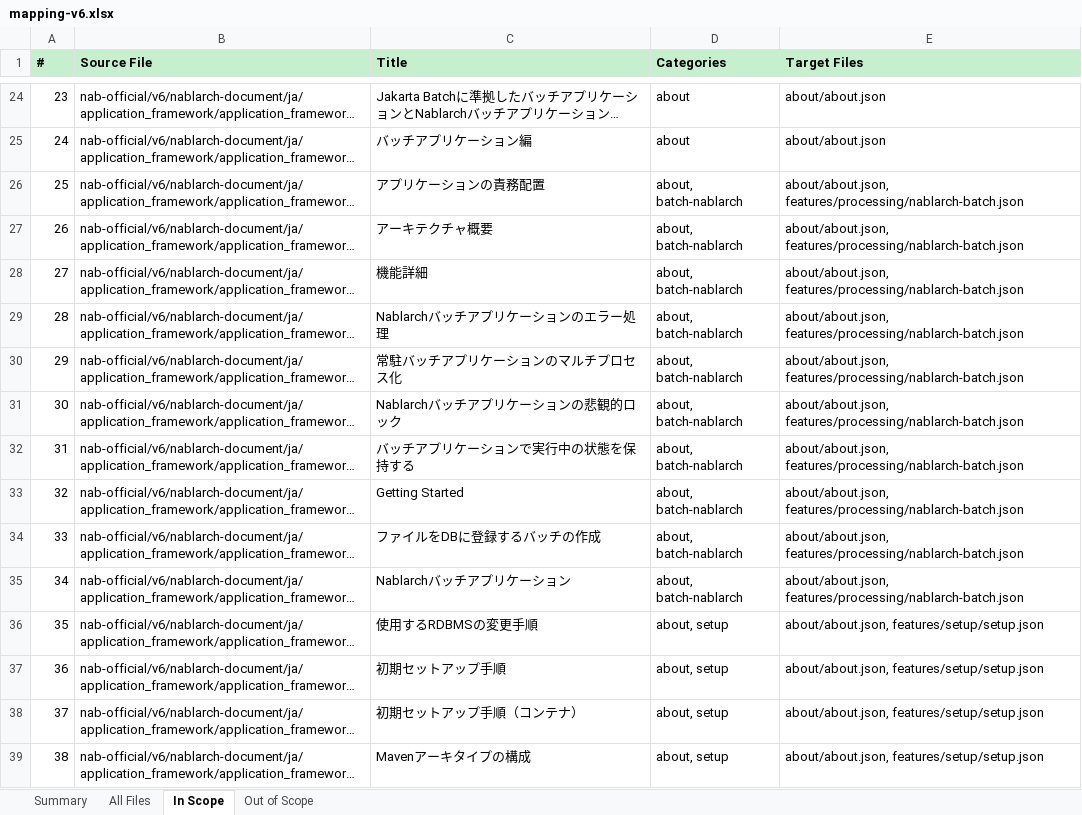
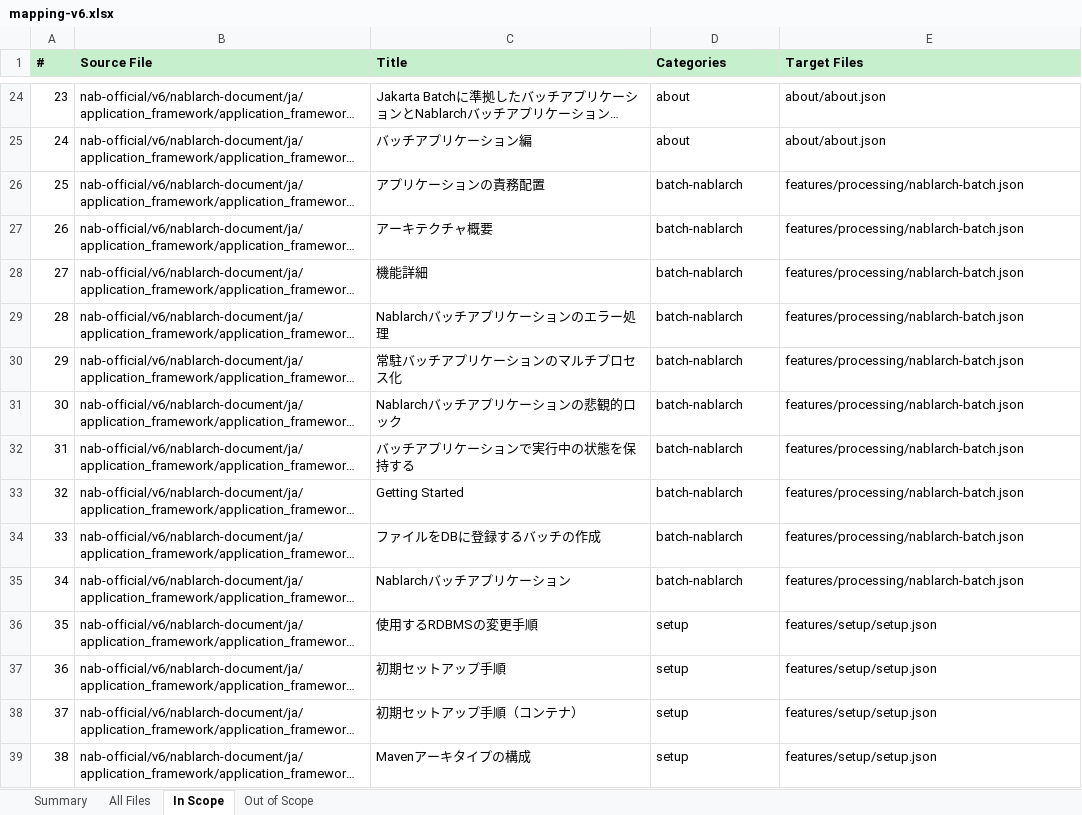
Before and after one commit to nablarch/nabledge-dev, an Excel workbook: work/20260213/create-mapping-info/mapping-v6.xlsx, sheet In Scope, drawn as a sheet; only a part is shown, gaps mark what is left out; long unchanged cells end in …; values as stored, in another font and other column widths than the file's, no borders; the diff covers the shown part only; the diff names each change by its address in the sheet, - before the commit and + after, or states it on an @@ line.

```diff
--- a/work/20260213/create-mapping-info/mapping-v6.xlsx (sheet In Scope)
+++ b/work/20260213/create-mapping-info/mapping-v6.xlsx (sheet In Scope)
-D26:D35 (Categories): about, batch-nablarch
+D26:D35 (Categories): batch-nablarch
-E26:E35 (Target Files): about/about.json, features/processing/nablarch-batch.json
+E26:E35 (Target Files): features/processing/nablarch-batch.json
-D36:D39 (Categories): about, setup
+D36:D39 (Categories): setup
-E36:E39 (Target Files): about/about.json, features/setup/setup.json
+E36:E39 (Target Files): features/setup/setup.json
```
Also changed, not shown: 344 edited cells elsewhere in this sheet, sheet All Files, work/20260213/create-mapping-info/mapping-v5.xlsx, 20 other files.
